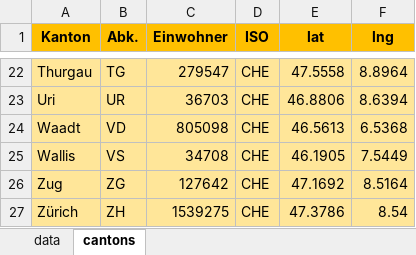
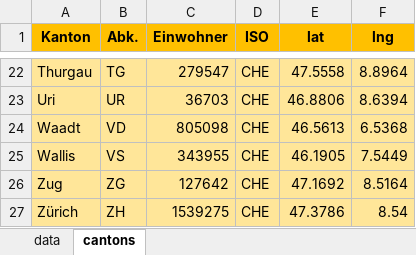
Before and after one commit to awkgroupag/petproject_impfcounter_data, an Excel workbook: impf_daten.xlsx, sheet cantons, drawn as a sheet; only a part is shown, gaps mark what is left out; values as stored, in another font and other column widths than the file's, no borders; the diff names each change by its address in the sheet, - before the commit and + after, or states it on an @@ line.

```diff
--- a/impf_daten.xlsx (sheet cantons)
+++ b/impf_daten.xlsx (sheet cantons)
-C25 (Einwohner): 34708
+C25 (Einwohner): 343955
```
Also changed, not shown: sheet data.
